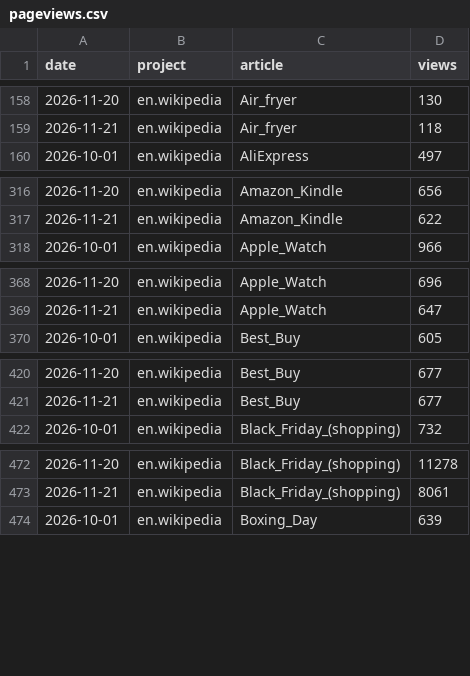
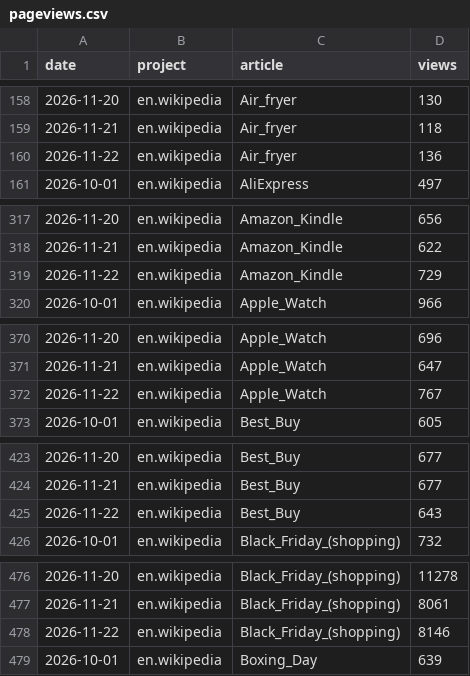
Before and after one commit to muaz-32/black-friday-price-audit, a CSV file: trends/pageviews.csv, drawn as a sheet; only a part is shown, gaps mark what is left out; the diff covers the shown part only; the diff names each change by its address in the sheet, - before the commit and + after, or states it on an @@ line.

```diff
--- a/trends/pageviews.csv
+++ b/trends/pageviews.csv
+row 160: 2026-11-22 | en.wikipedia | Air_fryer | 136
+row 319: 2026-11-22 | en.wikipedia | Amazon_Kindle | 729
+row 372: 2026-11-22 | en.wikipedia | Apple_Watch | 767
+row 425: 2026-11-22 | en.wikipedia | Best_Buy | 643
+row 478: 2026-11-22 | en.wikipedia | Black_Friday_(shopping) | 8146
```
Also changed, not shown: 13 added rows elsewhere in this file, 1 other file.
